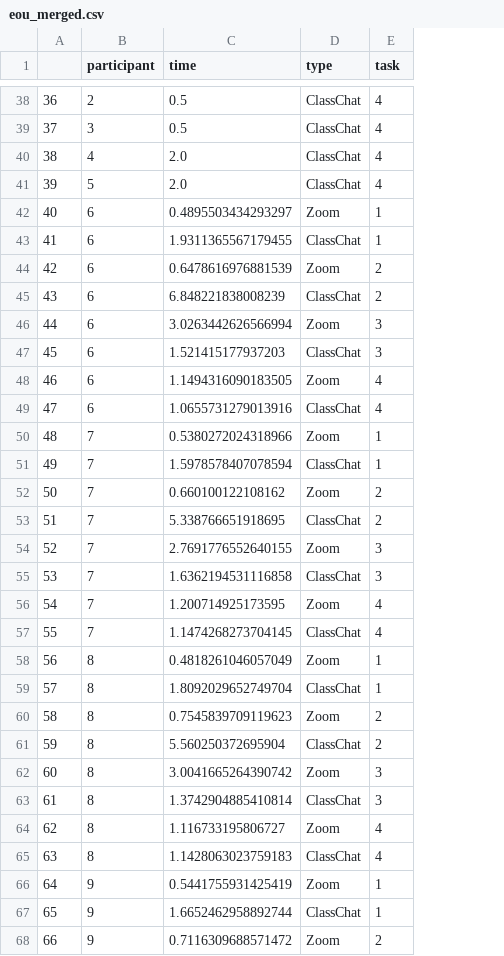
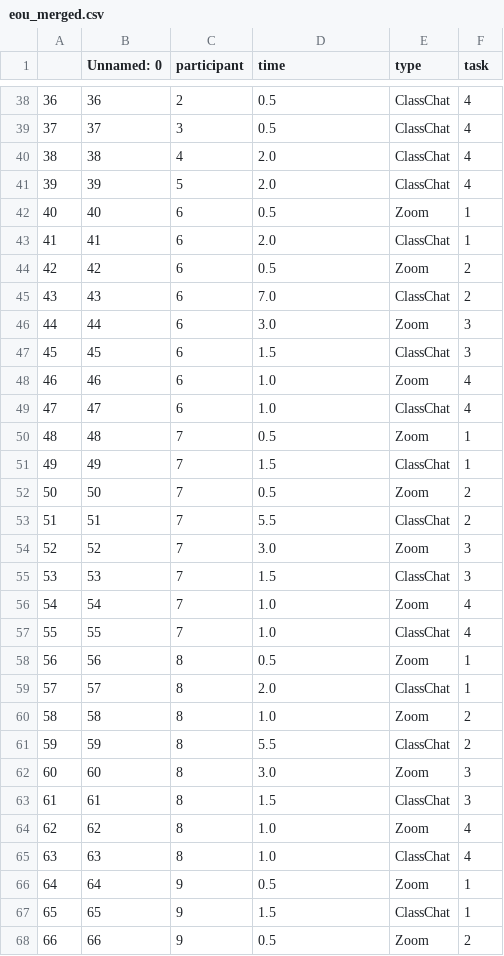
Before and after one commit to r614/cpen441, a CSV file: eou_merged.csv, drawn as a sheet; only a part is shown, gaps mark what is left out; addresses are those after the commit; the diff covers the shown part only; the diff names each change by its address in the sheet, - before the commit and + after, or states it on an @@ line.

Commit message:
fix wrong data

```diff
--- a/eou_merged.csv
+++ b/eou_merged.csv
+column B (Unnamed: 0), rows 38-68: 36 | 37 | 38 | 39 | 40 | 41 | 42 | 43 | 44 | 45 | 46 | 47 | 48 | 49 | 50 | 51 | 52 | 53 | 54 | 55 | 56 | 57 | 58 | 59 | 60 | 61 | 62 | 63 | 64 | 65 | 66
-D42 (time): 0.4895503434293297
+D42 (time): 0.5
-D43 (time): 1.9311365567179455
+D43 (time): 2.0
-D44 (time): 0.6478616976881539
+D44 (time): 0.5
-D45 (time): 6.848221838008239
+D45 (time): 7.0
-D46 (time): 3.0263442626566994
+D46 (time): 3.0
-D47 (time): 1.521415177937203
+D47 (time): 1.5
-D48 (time): 1.1494316090183505
+D48 (time): 1.0
-D49 (time): 1.0655731279013916
+D49 (time): 1.0
-D50 (time): 0.5380272024318966
+D50 (time): 0.5
-D51 (time): 1.5978578407078594
+D51 (time): 1.5
-D52 (time): 0.660100122108162
+D52 (time): 0.5
-D53 (time): 5.338766651918695
+D53 (time): 5.5
-D54 (time): 2.7691776552640155
+D54 (time): 3.0
-D55 (time): 1.6362194531116858
+D55 (time): 1.5
-D56 (time): 1.200714925173595
+D56 (time): 1.0
-D57 (time): 1.1474268273704145
+D57 (time): 1.0
-D58 (time): 0.4818261046057049
+D58 (time): 0.5
-D59 (time): 1.8092029652749704
+D59 (time): 2.0
-D60 (time): 0.7545839709119623
+D60 (time): 1.0
-D61 (time): 5.560250372695904
+D61 (time): 5.5
-D62 (time): 3.0041665264390742
+D62 (time): 3.0
-D63 (time): 1.3742904885410814
+D63 (time): 1.5
-D64 (time): 1.116733195806727
+D64 (time): 1.0
-D65 (time): 1.1428063023759183
+D65 (time): 1.0
-D66 (time): 0.5441755931425419
+D66 (time): 0.5
-D67 (time): 1.6652462958892744
+D67 (time): 1.5
-D68 (time): 0.7116309688571472
+D68 (time): 0.5
```
Also changed, not shown: 13 edited cells elsewhere in this file.
